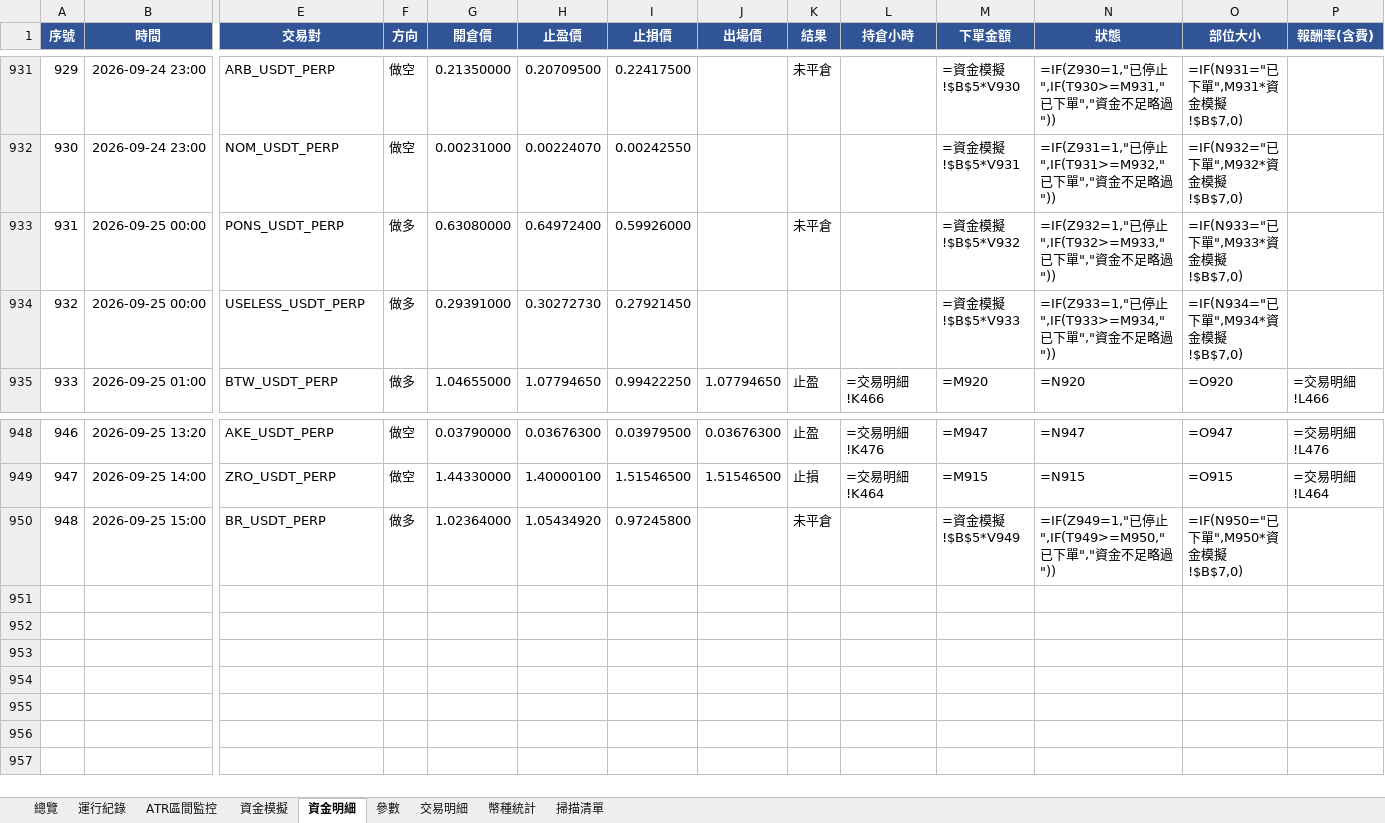
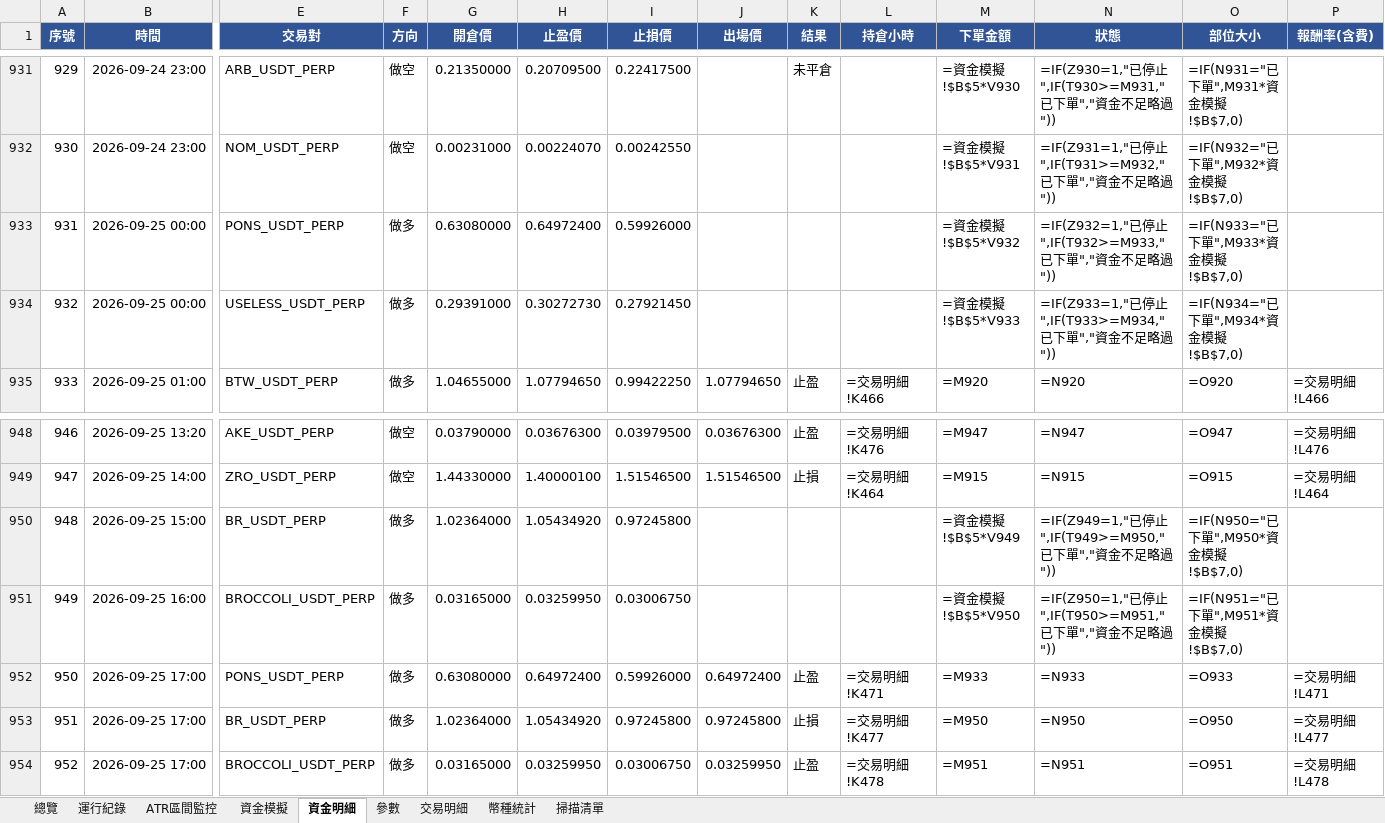
Before and after one commit to timzen43210/Crypto_Trader, an Excel workbook: output/dryrun_watch.xlsx, sheet 資金明細, drawn as a sheet; only a part is shown, gaps mark what is left out; values as stored, in another font and other column widths than the file's, no borders; formulas without a stored value are shown as written; conditional formats not drawn; rows hold the shown columns only; the diff names each change by its address in the sheet, - before the commit and + after, or states it on an @@ line.

```diff
--- a/output/dryrun_watch.xlsx (sheet 資金明細)
+++ b/output/dryrun_watch.xlsx (sheet 資金明細)
-K933 (結果): 未平倉
+K933 (結果): (empty)
-K950 (結果): 未平倉
+K950 (結果): (empty)
+row 951: 949 | 2026-09-25 16:00 | BROCCOLI_USDT_PERP | 做多 | 0.03165000 | 0.03259950 | 0.03006750 |  |  |  | =資金模擬!$B$5*V950 | =IF(Z950=1,"已停止",IF(T950>=M951,"已下單","資金不足略過")) | =IF(N951="已下單",M951*資金模擬!$B$7,0)
+row 952: 950 | 2026-09-25 17:00 | PONS_USDT_PERP | 做多 | 0.63080000 | 0.64972400 | 0.59926000 | 0.64972400 | 止盈 | =交易明細!K471 | =M933 | =N933 | =O933 | =交易明細!L471
+row 953: 951 | 2026-09-25 17:00 | BR_USDT_PERP | 做多 | 1.02364000 | 1.05434920 | 0.97245800 | 0.97245800 | 止損 | =交易明細!K477 | =M950 | =N950 | =O950 | =交易明細!L477
+row 954: 952 | 2026-09-25 17:00 | BROCCOLI_USDT_PERP | 做多 | 0.03165000 | 0.03259950 | 0.03006750 | 0.03259950 | 止盈 | =交易明細!K478 | =M951 | =N951 | =O951 | =交易明細!L478
```
Also changed, not shown: sheet 幣種統計, sheet 交易明細, sheet 總覽, sheet 資金模擬, sheet ATR區間監控, sheet 運行紀錄, 2 more sheets, charts or pictures, output/dryrun_rev.xlsx, output/dryrun_rev_wide.xlsx, 5 other files.
